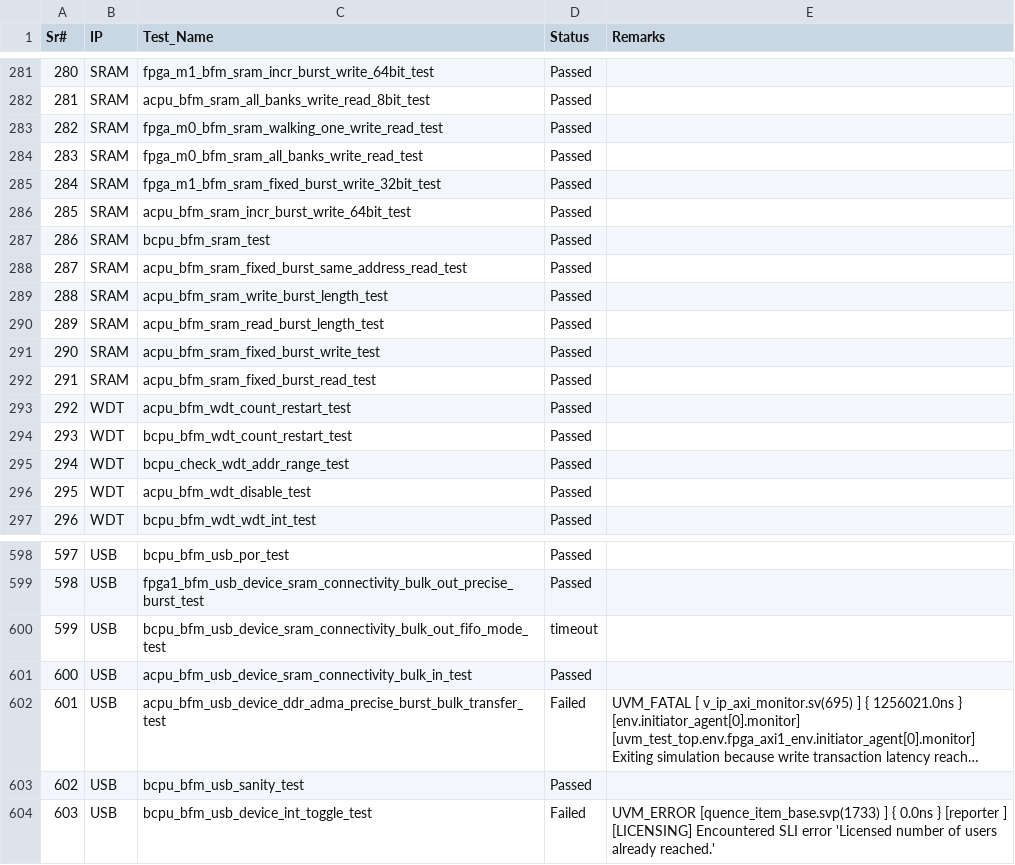
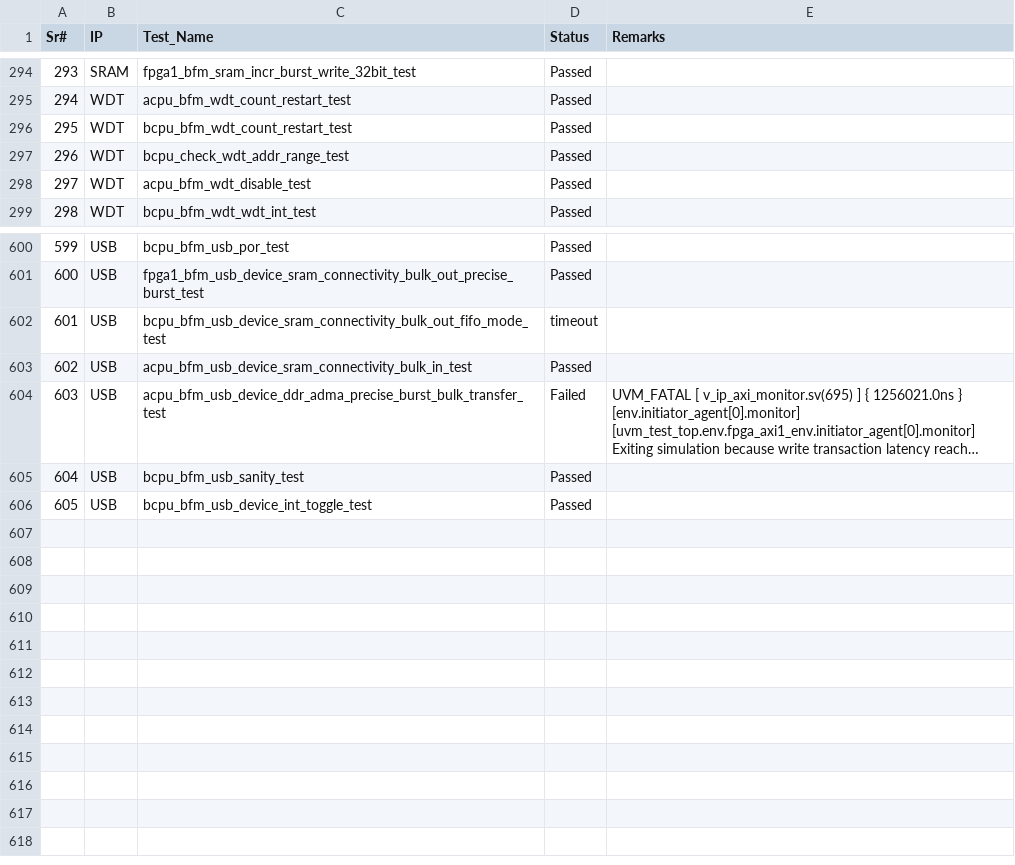
Before and after one commit to mahmoodulhassan-rs/dash_baord, a CSV file: css_states.csv, drawn as a sheet; only a part is shown, gaps mark what is left out; long unchanged cells end in …; removed rows and columns are numbered as before the commit, all else as after; the diff covers the shown part only; the diff names each change by its address in the sheet, - before the commit and + after, or states it on an @@ line.

```diff
--- a/css_states.csv
+++ b/css_states.csv
@@ column A (Sr#) renumbered from row 273 down @@
-C294 (Test_Name): fpga_m1_bfm_sram_incr_burst_write_64bit_test
+C294 (Test_Name): fpga1_bfm_sram_incr_burst_write_32bit_test
-row 282: 281 | SRAM | acpu_bfm_sram_all_banks_write_read_8bit_test | Passed
-row 283: 282 | SRAM | fpga_m0_bfm_sram_walking_one_write_read_test | Passed
-row 284: 283 | SRAM | fpga_m0_bfm_sram_all_banks_write_read_test | Passed
-row 285: 284 | SRAM | fpga_m1_bfm_sram_fixed_burst_write_32bit_test | Passed
@@ row 286 moved to row 274: 273 @@
@@ row 287 moved to row 271: 270 @@
-row 288: 287 | SRAM | acpu_bfm_sram_fixed_burst_same_address_read_test | Passed
-row 289: 288 | SRAM | acpu_bfm_sram_write_burst_length_test | Passed
-row 290: 289 | SRAM | acpu_bfm_sram_read_burst_length_test | Passed
-row 291: 290 | SRAM | acpu_bfm_sram_fixed_burst_write_test | Passed
-row 292: 291 | SRAM | acpu_bfm_sram_fixed_burst_read_test | Passed
-D606 (Status): Failed
+D606 (Status): Passed
-E606 (Remarks): UVM_ERROR [quence_item_base.svp(1733) ] { 0.0ns } [reporter ] [LICENSING] Encountered SLI error 'Licensed number of users already reached.'
+E606 (Remarks): (empty)
```
Also changed, not shown: 15 added rows, 4 removed rows, 5 moved rows and 2 edited cells elsewhere in this file, 3 other files.
